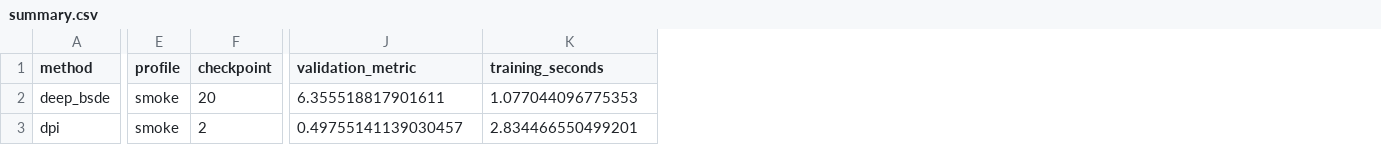
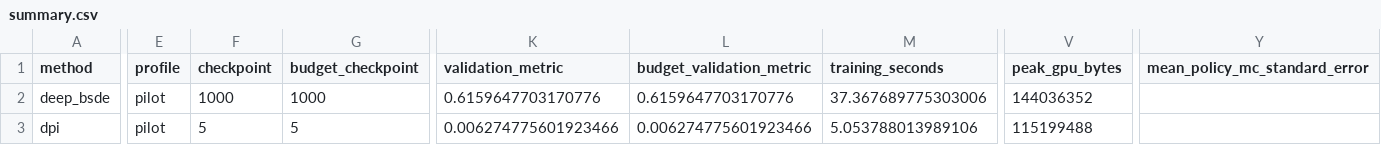
Before and after one commit to Samyep/numerical_PDE, a CSV file: invariant_region_mlp/results/hjb_compute_frontier/summary.csv, drawn as a sheet; only a part is shown, gaps mark what is left out; addresses are those after the commit; the diff covers the shown part only; the diff names each change by its address in the sheet, - before the commit and + after, or states it on an @@ line.

```diff
--- a/invariant_region_mlp/results/hjb_compute_frontier/summary.csv
+++ b/invariant_region_mlp/results/hjb_compute_frontier/summary.csv
+column G (budget_checkpoint), rows 2-3: 1000 | 5
+column L (budget_validation_metric), rows 2-3: 0.6159647703170776 | 0.006274775601923466
+column V (peak_gpu_bytes), rows 2-3: 144036352 | 115199488
+column Y (mean_policy_mc_standard_error), empty
-E2:E3 (profile): smoke
+E2:E3 (profile): pilot
-F2 (checkpoint): 20
+F2 (checkpoint): 1000
-K2 (validation_metric): 6.355518817901611
+K2 (validation_metric): 0.6159647703170776
-M2 (training_seconds): 1.077044096775353
+M2 (training_seconds): 37.367689775303006
-F3 (checkpoint): 2
+F3 (checkpoint): 5
-K3 (validation_metric): 0.49755141139030457
+K3 (validation_metric): 0.006274775601923466
-M3 (training_seconds): 2.834466550499201
+M3 (training_seconds): 5.053788013989106
```
Also changed, not shown: 104 edited cells elsewhere in this file, invariant_region_mlp/results/hjb_compute_frontier/compute_frontier.csv, 29 other files.
